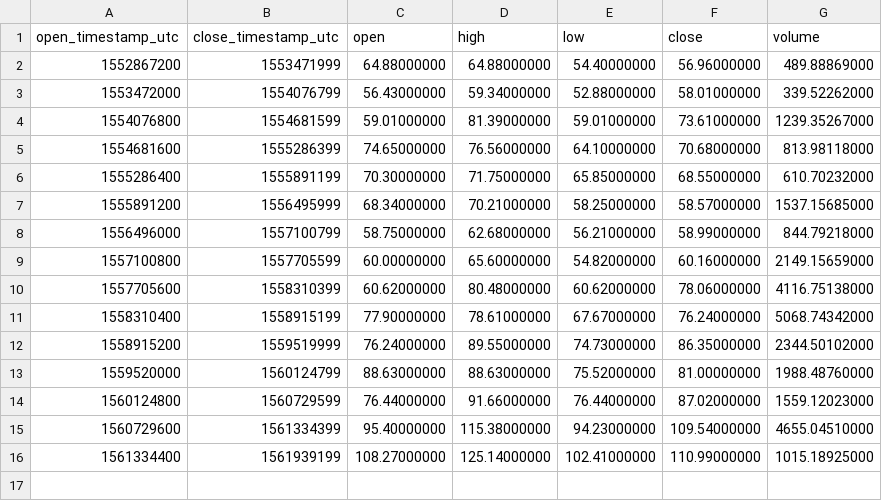
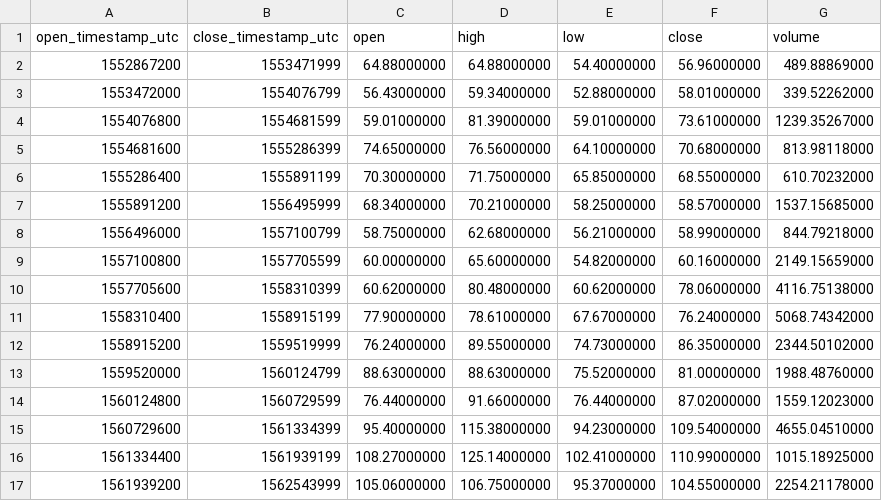
Before and after one commit to cryptobigbro/binance-ZECPAX, a CSV file: binance-ZECPAX-1w.csv, drawn as a sheet.

```diff
--- a/binance-ZECPAX-1w.csv
+++ b/binance-ZECPAX-1w.csv
@@ -16 +16,2 @@ open_timestamp_utc,close_timestamp_utc,open,high,low,close,volume
 1561334400,1561939199,108.27000000,125.14000000,102.41000000,110.99000000,1015.18925000
+1561939200,1562543999,105.06000000,106.75000000,95.37000000,104.55000000,2254.21178000
```
Also changed, not shown: binance-ZECPAX-1d.csv, binance-ZECPAX-1h.csv.
